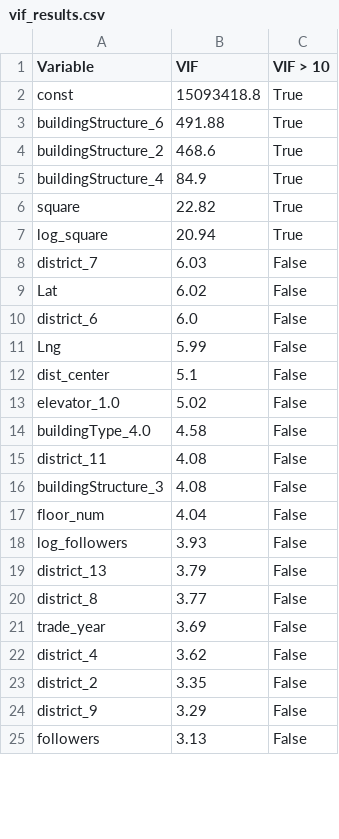
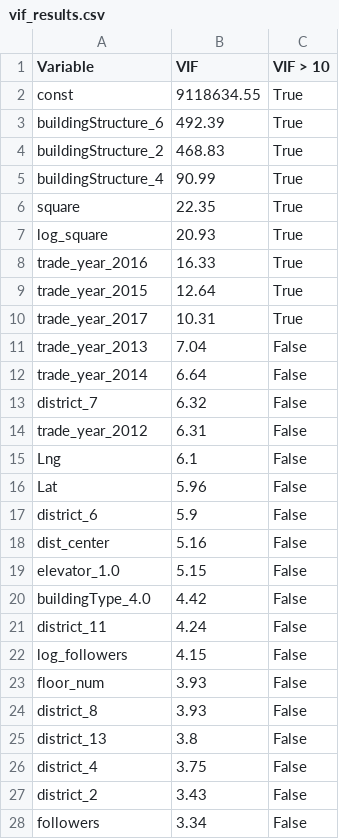
Before and after one commit to Yei1y/beijing-housing-regression, a CSV file: output/tables/vif_results.csv, drawn as a sheet; only a part is shown; the diff covers the shown part only.

```diff
--- a/output/tables/vif_results.csv
+++ b/output/tables/vif_results.csv
@@ -1,25 +1,28 @@
 Variable,VIF,VIF > 10
-const,15093418.8,True
-buildingStructure_6,491.88,True
-buildingStructure_2,468.6,True
-buildingStructure_4,84.9,True
-square,22.82,True
-log_square,20.94,True
-district_7,6.03,False
-Lat,6.02,False
-district_6,6.0,False
-Lng,5.99,False
-dist_center,5.1,False
-elevator_1.0,5.02,False
-buildingType_4.0,4.58,False
-district_11,4.08,False
-buildingStructure_3,4.08,False
-floor_num,4.04,False
-log_followers,3.93,False
-district_13,3.79,False
-district_8,3.77,False
-trade_year,3.69,False
-district_4,3.62,False
-district_2,3.35,False
-district_9,3.29,False
-followers,3.13,False
+const,9118634.55,True
+buildingStructure_6,492.39,True
+buildingStructure_2,468.83,True
+buildingStructure_4,90.99,True
+square,22.35,True
+log_square,20.93,True
+trade_year_2016,16.33,True
+trade_year_2015,12.64,True
+trade_year_2017,10.31,True
+trade_year_2013,7.04,False
+trade_year_2014,6.64,False
+district_7,6.32,False
+trade_year_2012,6.31,False
+Lng,6.1,False
+Lat,5.96,False
+district_6,5.9,False
+dist_center,5.16,False
+elevator_1.0,5.15,False
+buildingType_4.0,4.42,False
+district_11,4.24,False
+log_followers,4.15,False
+floor_num,3.93,False
+district_8,3.93,False
+district_13,3.8,False
+district_4,3.75,False
+district_2,3.43,False
+followers,3.34,False
```
Also changed, not shown: 20 added rows, 8 removed rows and 17 edited cells elsewhere in this file, output/tables/consensus_ols_coefficients.csv, output/tables/cv_comparison.csv, 23 other files.
